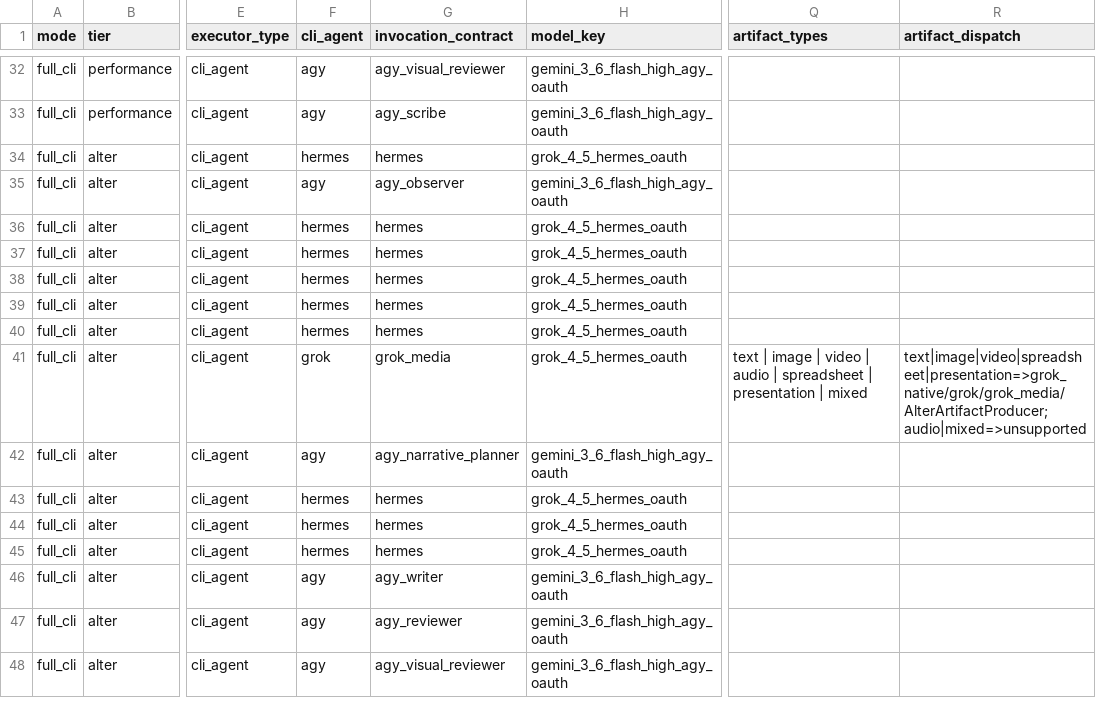
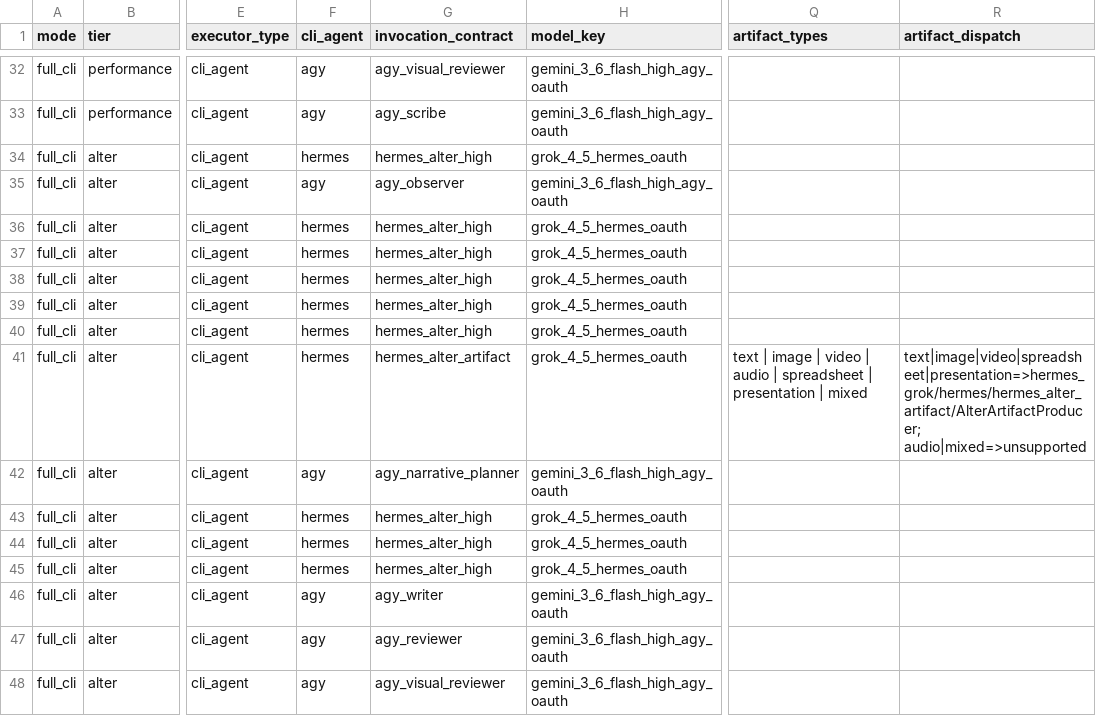
Before and after one commit to Kidrage/AgentLab, a CSV file: docs/AGENTLAB_FULL_CLI_MATRIX.csv, drawn as a sheet; only a part is shown, gaps mark what is left out; the diff names each change by its address in the sheet, - before the commit and + after, or states it on an @@ line.

Commit message:
fix: bind alter hermes profile and artifact worker

```diff
--- a/docs/AGENTLAB_FULL_CLI_MATRIX.csv
+++ b/docs/AGENTLAB_FULL_CLI_MATRIX.csv
-G34 (invocation_contract): hermes
+G34 (invocation_contract): hermes_alter_high
-G36:G40 (invocation_contract): hermes
+G36:G40 (invocation_contract): hermes_alter_high
-F41 (cli_agent): grok
+F41 (cli_agent): hermes
-G41 (invocation_contract): grok_media
+G41 (invocation_contract): hermes_alter_artifact
-R41 (artifact_dispatch): text|image|video|spreadsheet|presentation=>grok_native/grok/grok_media/AlterArtifactProducer; audio|mixed=>unsupported
+R41 (artifact_dispatch): text|image|video|spreadsheet|presentation=>hermes_grok/hermes/hermes_alter_artifact/AlterArtifactProducer; audio|mixed=>unsupported
-G43:G45 (invocation_contract): hermes
+G43:G45 (invocation_contract): hermes_alter_high
```
Also changed, not shown: docs/AGENTLAB_CLI_REQUIREMENTS.csv, 16 other files.
